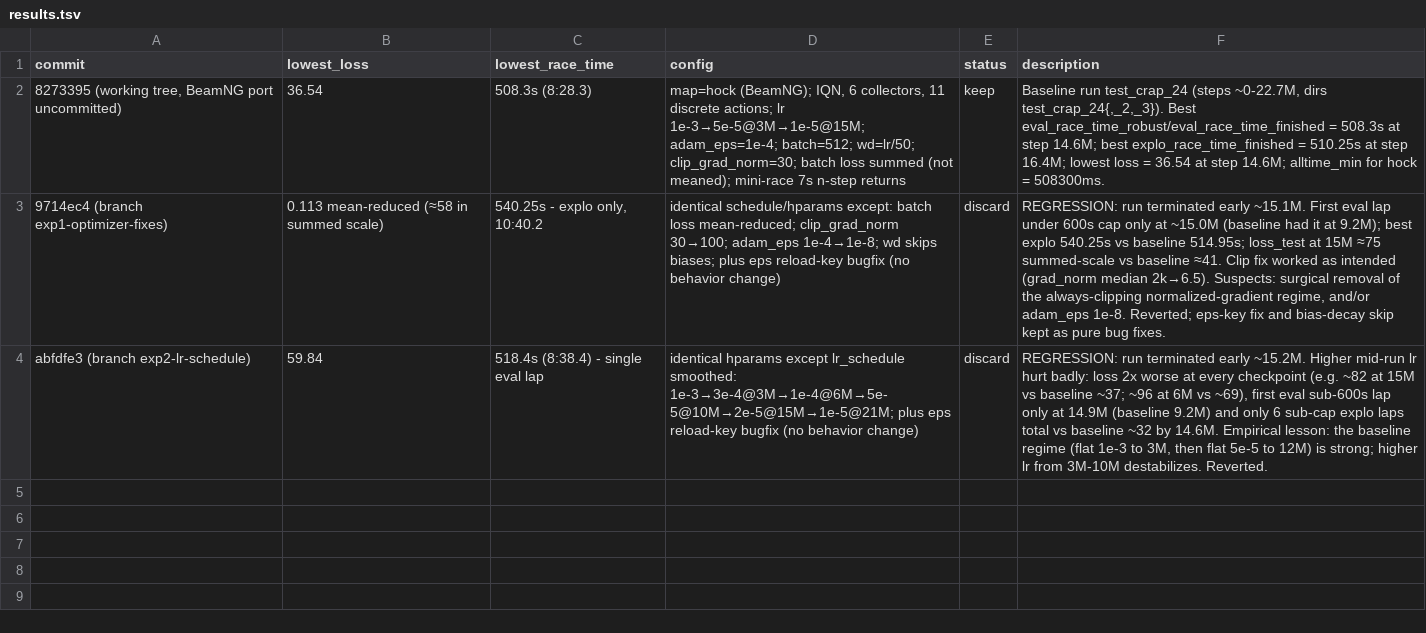
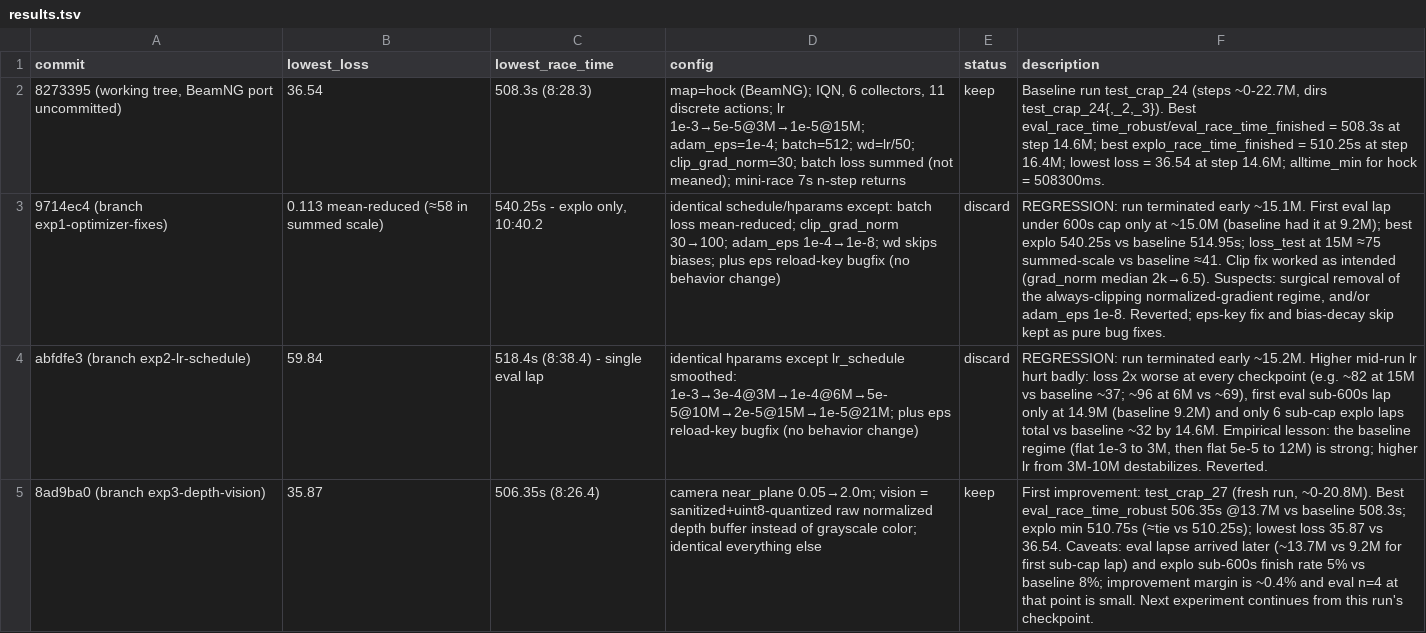
Before and after one commit to oliveseed/linesight, a TSV file: results.tsv, drawn as a sheet; the diff names each change by its address in the sheet, - before the commit and + after, or states it on an @@ line.

Commit message:
results: exp3 (depth vision) recorded as keep; AGENTS: new per-rollout tags documented

```diff
--- a/results.tsv
+++ b/results.tsv
+row 5: 8ad9ba0 (branch exp3-depth-vision) | 35.87 | 506.35s (8:26.4) | camera near_plane 0.05→2.0m; vision = sanitized+uint8-quantized raw normalized depth buffer instead of grayscale color; identical everything else | keep | First improvement: test_crap_27 (fresh run, ~0-20.8M). Best eval_race_time_robust 506.35s @13.7M vs baseline 508.3s; explo min 510.75s (≈tie vs 510.25s); lowest loss 35.87 vs 36.54. Caveats: eval lapse arrived later (~13.7M vs 9.2M for first sub-cap lap) and explo sub-600s finish rate 5% vs baseline 8%; improvement margin is ~0.4% and eval n=4 at that point is small. Next experiment continues from this run's checkpoint.
```
Also changed, not shown: 1 other file.
